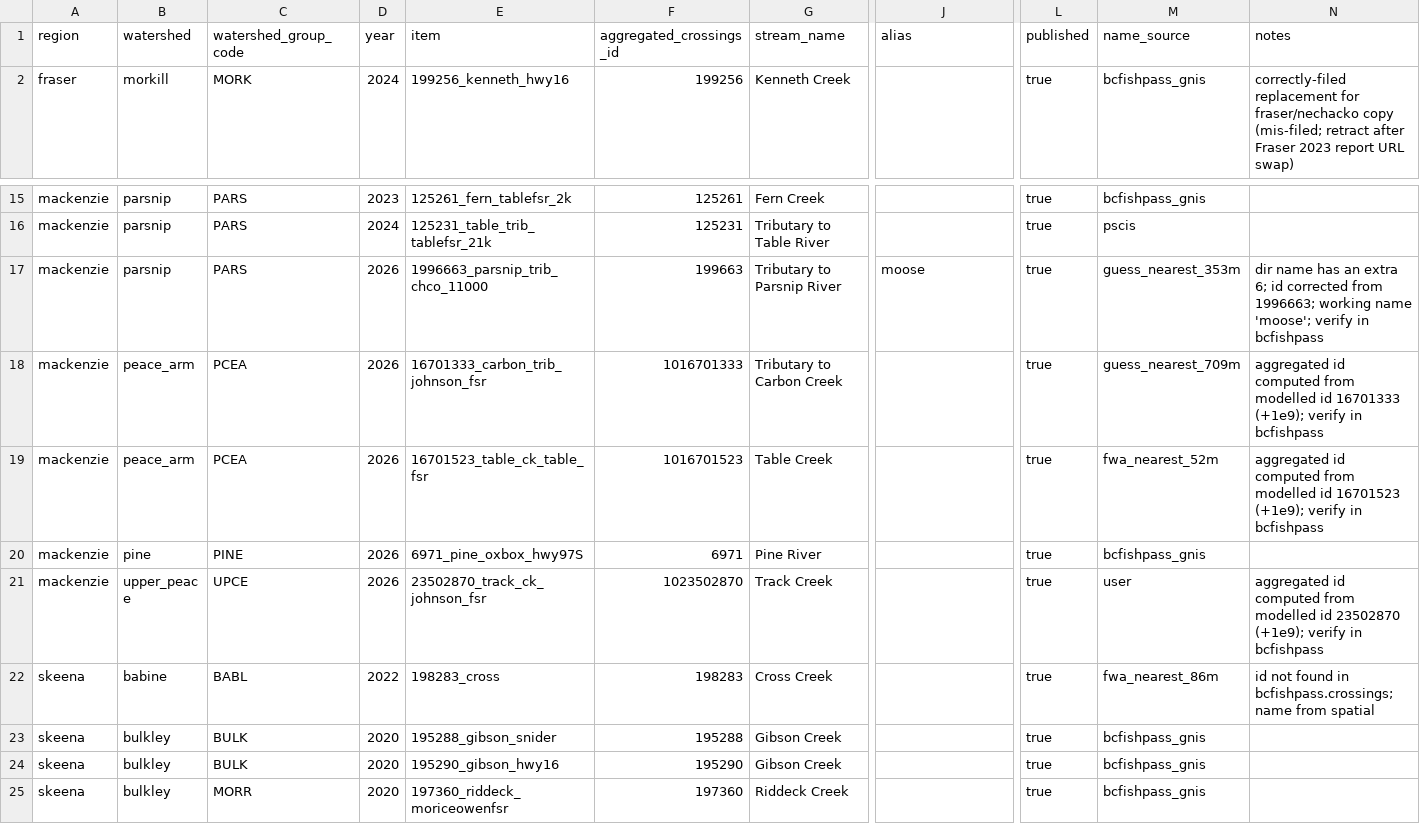
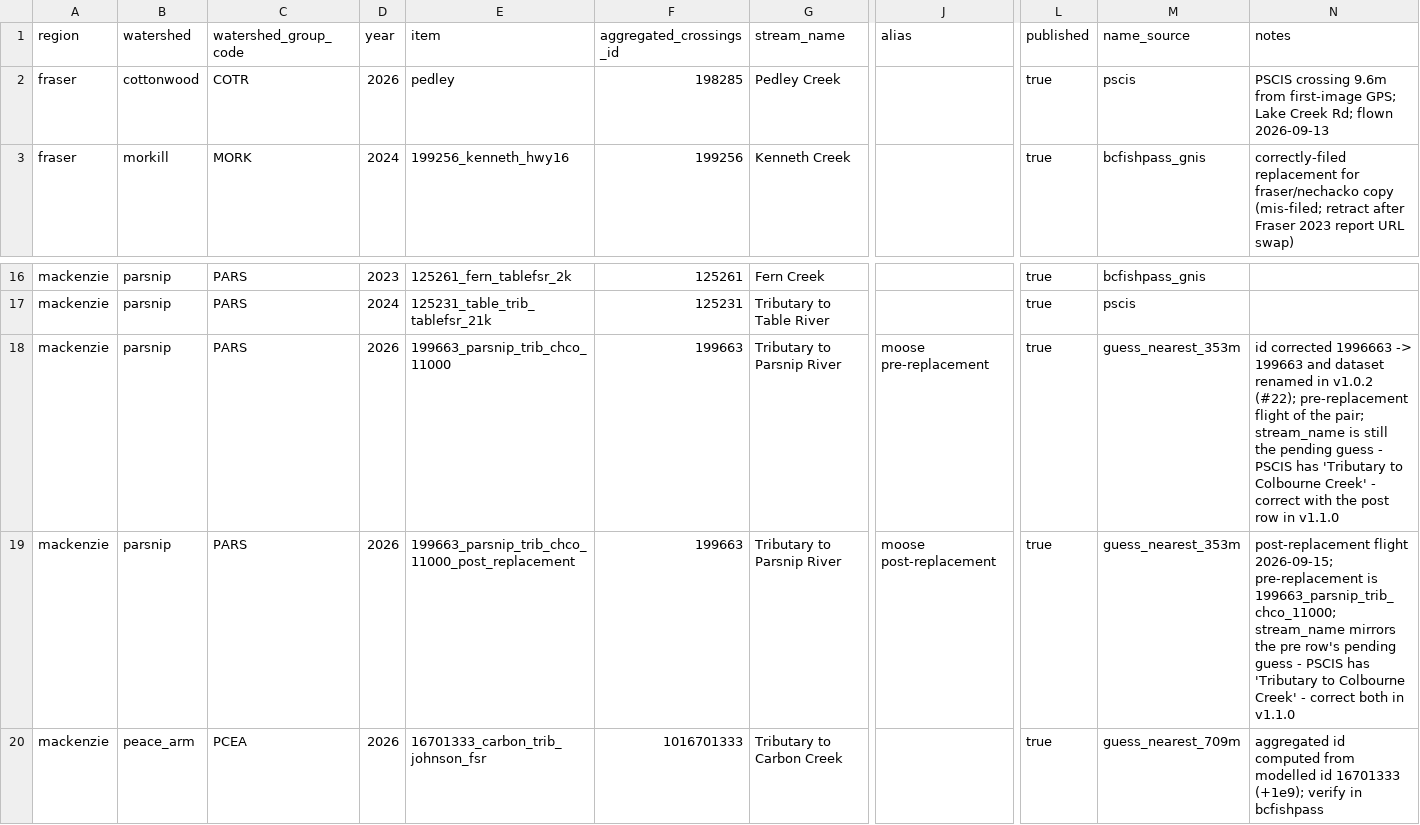
Before and after one commit to NewGraphEnvironment/stac_uav_bc, a CSV file: data/sites.csv, drawn as a sheet; only a part is shown, gaps mark what is left out; the shorter side is filled out with more unchanged rows; addresses are those after the commit; rows hold the shown columns only; the diff names each change by its address in the sheet, - before the commit and + after, or states it on an @@ line.

```diff
--- a/data/sites.csv
+++ b/data/sites.csv
+row 2: fraser | cottonwood | COTR | 2026 | pedley | 198285 | Pedley Creek |  | true | pscis | PSCIS crossing 9.6m from first-image GPS; Lake Creek Rd; flown 2026-09-13
-E18 (item): 1996663_parsnip_trib_chco_11000
+E18 (item): 199663_parsnip_trib_chco_11000
-J18 (alias): moose
+J18 (alias): moose pre-replacement
-N18 (notes): dir name has an extra 6; id corrected from 1996663; working name 'moose'; verify in bcfishpass
+N18 (notes): id corrected 1996663 -> 199663 and dataset renamed in v1.0.2 (#22); pre-replacement flight of the pair; stream_name is still the pending guess - PSCIS has 'Tributary to Colbourne Creek' - correct with the post row in v1.1.0
+row 19: mackenzie | parsnip | PARS | 2026 | 199663_parsnip_trib_chco_11000_post_replacement | 199663 | Tributary to Parsnip River | moose post-replacement | true | guess_nearest_353m | post-replacement flight 2026-09-15; pre-replacement is 199663_parsnip_trib_chco_11000; stream_name mirrors the pre row's pending guess - PSCIS has 'Tributary to Colbourne Creek' - correct both in v1.1.0
```
Also changed, not shown: 3 other files.
